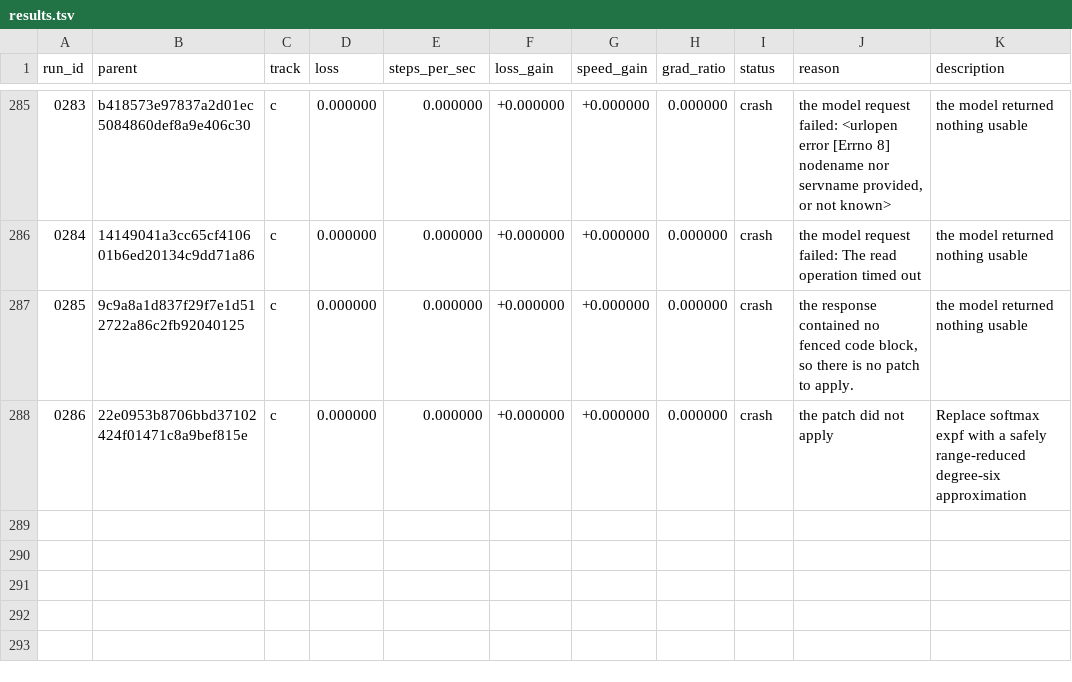
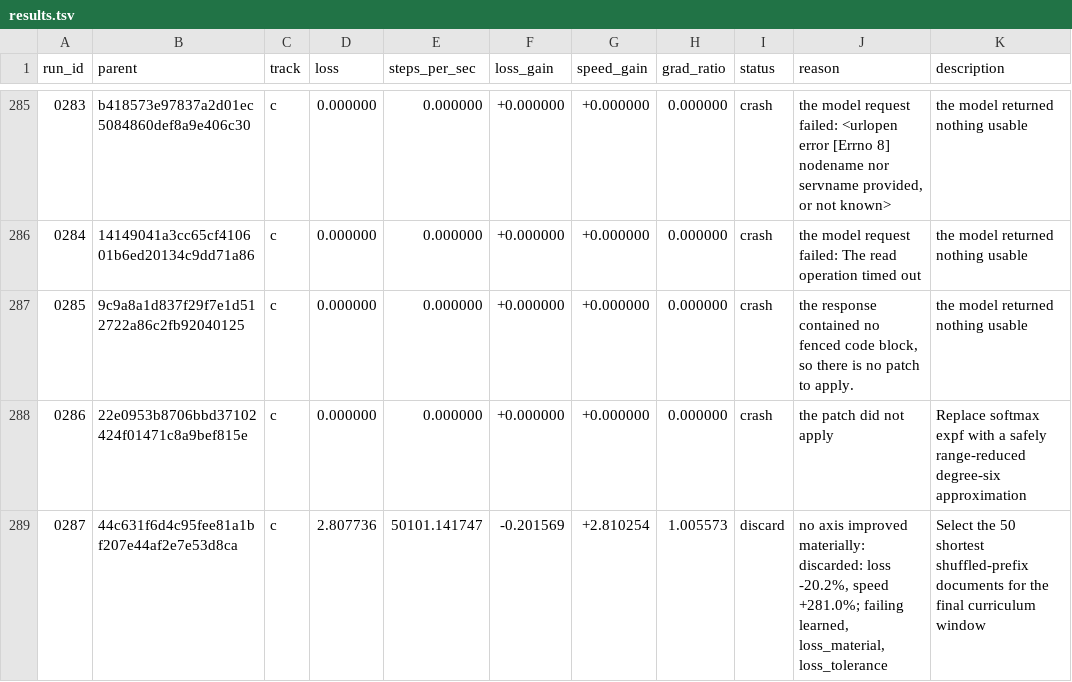
Before and after one commit to DenimPatel/learn-micro-gpt, a TSV file: autoresearch/results.tsv, drawn as a sheet; only a part is shown, gaps mark what is left out.

Commit message:
research(c): discard 0287 -- Select the 50 shortest shuffled-prefix documents for the final curriculum window
Experiment 0287 · discard · loss 2.8077 (-20.2% vs baseline 2.3367)
                   · speed 50101.1 steps/s (+281.0%, median of 3)

Hypothesis: Short documents devote more of their per-token loss to the easily learned BOS boundary, so placing the 50 shortest prefix documents in the final window should lower its mean and shorten training, although character entropy could make short names harder.

Measured: last-50-step windowed mean 2.8077 (first window 2.9723, +5.5%); steps/sec 50101.1 over 3 runs.
Gradient directional-derivative ratio 1.0056 (band 0.5-2.0, checked at two step sizes).

Verdict: discarded: loss -20.2%, speed +281.0%; failing learned, loss_material, loss_tolerance.
Thresholds: loss_material=0.02 loss_tol=0.05 speed_material=0.1 speed_tol=0.05 min_improvement=0.1.

Record: autoresearch/runs/0287.json
Diff:   autoresearch/diffs/0287.patch
Model:  stealth/space-bunny-alpha (max)

```diff
--- a/autoresearch/results.tsv
+++ b/autoresearch/results.tsv
@@ -288 +288,2 @@ run_id	parent	track	loss	steps_per_sec	loss_gain	speed_gain	grad_ratio	status	re
 0286	22e0953b8706bbd37102424f01471c8a9bef815e	c	0.000000	0.000000	+0.000000	+0.000000	0.000000	crash	the patch did not apply	Replace softmax expf with a safely range-reduced degree-six approximation
+0287	44c631f6d4c95fee81a1bf207e44af2e7e53d8ca	c	2.807736	50101.141747	-0.201569	+2.810254	1.005573	discard	no axis improved materially: discarded: loss -20.2%, speed +281.0%; failing learned, loss_material, loss_tolerance	Select the 50 shortest shuffled-prefix documents for the final curriculum window
```
Also changed, not shown: 3 other files.
